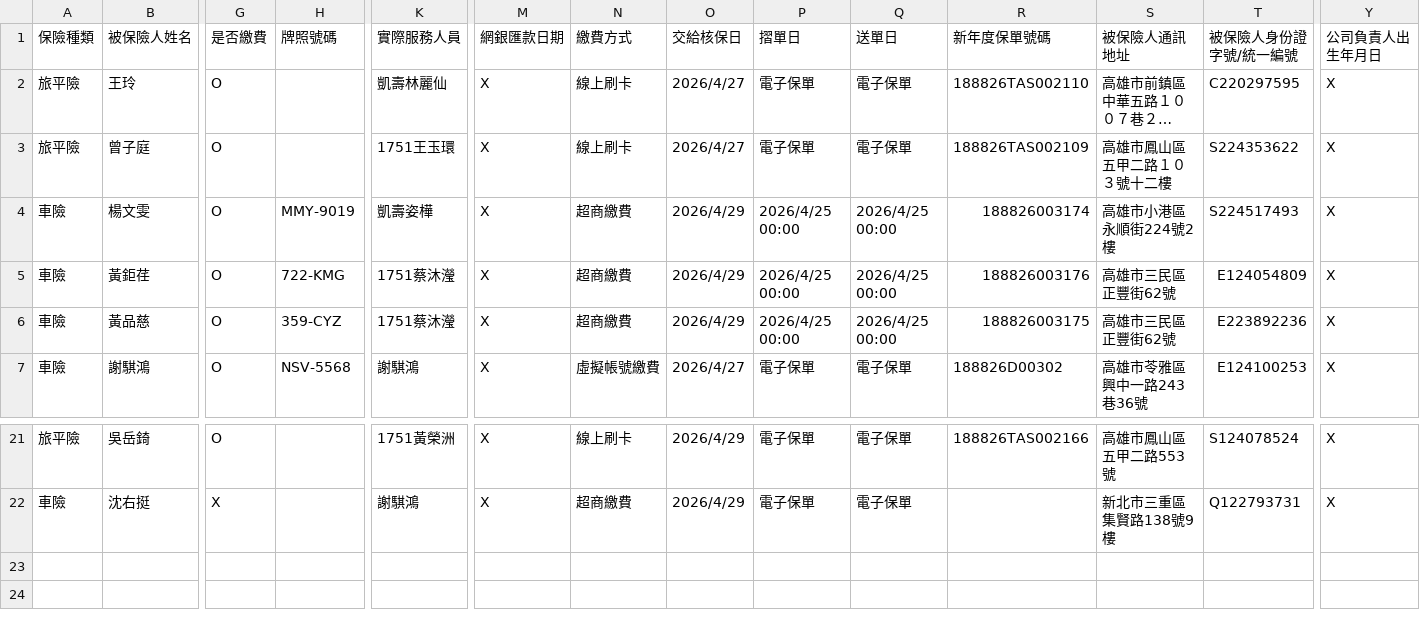
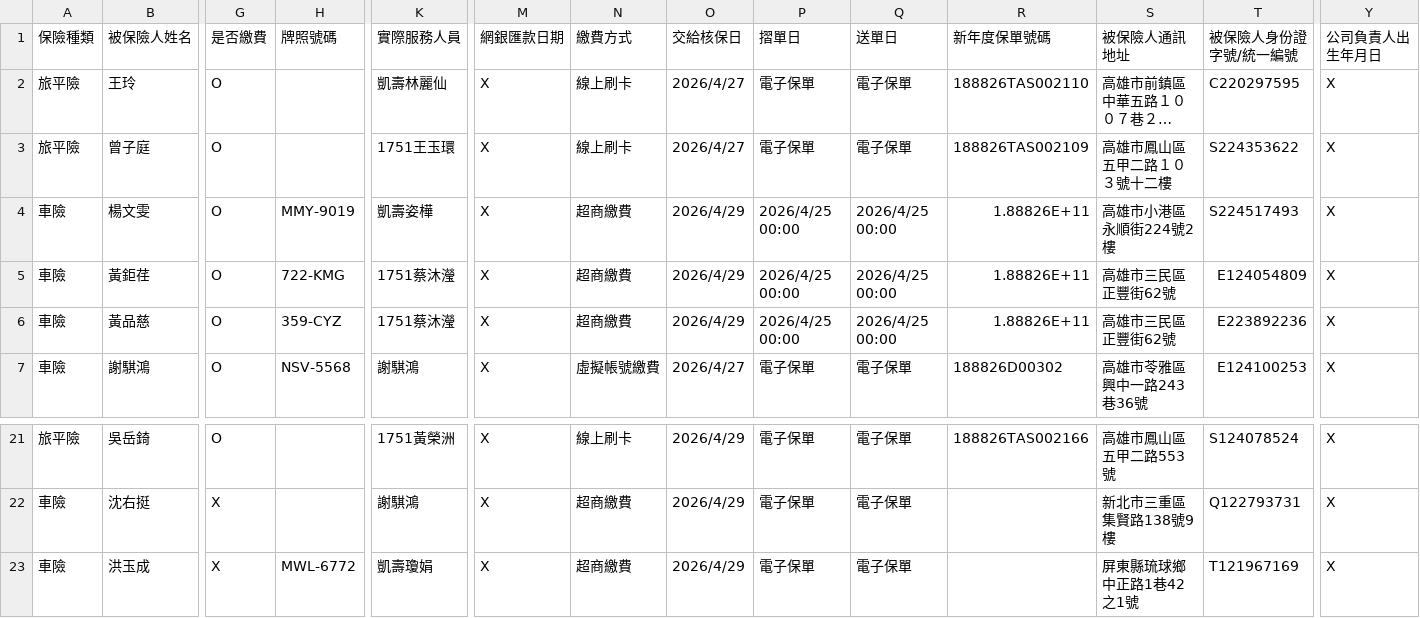
Before and after one commit to ShiauHa-insurance-management-system/insurance_app, a CSV file: prog_db.csv, drawn as a sheet; only a part is shown, gaps mark what is left out; long unchanged cells end in …; rows hold the shown columns only; the diff names each change by its address in the sheet, - before the commit and + after, or states it on an @@ line.

Commit message:
Add files via upload

```diff
--- a/prog_db.csv
+++ b/prog_db.csv
-R4 (新年度保單號碼): 188826003174
+R4 (新年度保單號碼): 1.88826E+11
-R5 (新年度保單號碼): 188826003176
+R5 (新年度保單號碼): 1.88826E+11
-R6 (新年度保單號碼): 188826003175
+R6 (新年度保單號碼): 1.88826E+11
+row 23: 車險 | 洪玉成 | X | MWL-6772 | 凱壽瓊娟 | X | 超商繳費 | 2026/4/29 | 電子保單 | 電子保單 |  | 屏東縣琉球鄉中正路1巷42之1號 | T121967169 | X
```
